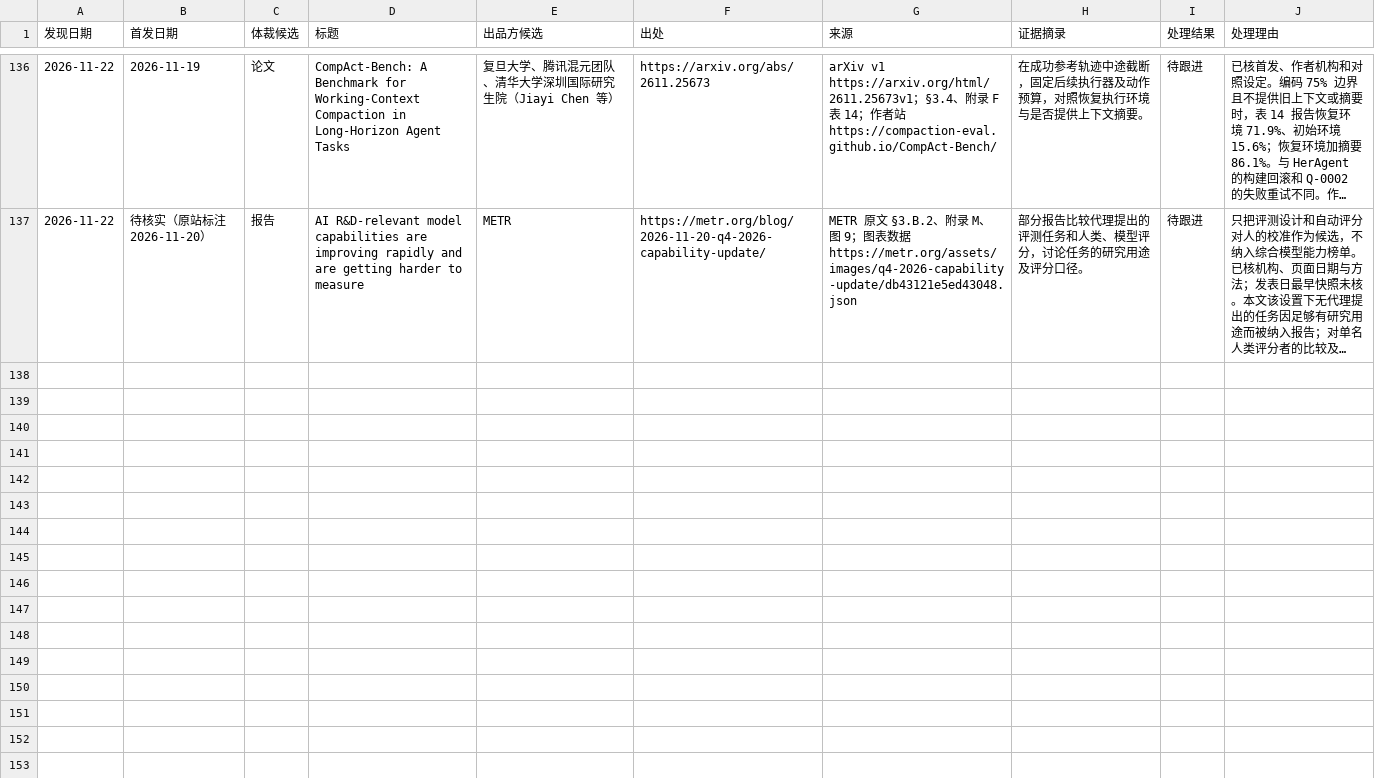
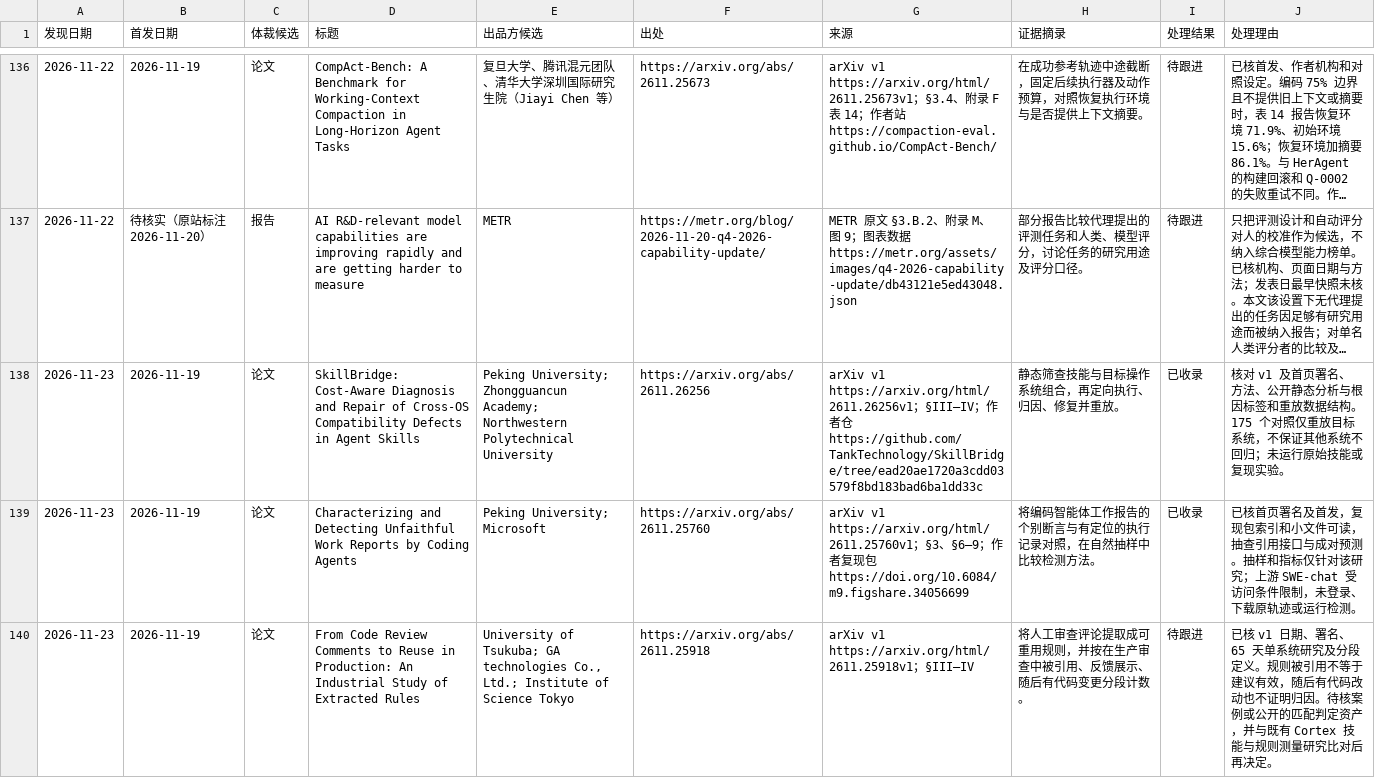
Before and after one commit to nesnilnehc/ai-era-software, a TSV file: meta/candidates.tsv, drawn as a sheet; only a part is shown, gaps mark what is left out; long unchanged cells end in …; the diff names each change by its address in the sheet, - before the commit and + after, or states it on an @@ line.

Commit message:
docs: add agent skill portability and report verification studies

```diff
--- a/meta/candidates.tsv
+++ b/meta/candidates.tsv
+row 138: 2026-11-23 | 2026-11-19 | 论文 | SkillBridge: Cost-Aware Diagnosis and Repair of Cross-OS Compatibility Defects in Agent Skills | Peking University; Zhongguancun Academy; Northwestern Polytechnical University | https://arxiv.org/abs/2611.26256 | arXiv v1 https://arxiv.org/html/2611.26256v1；§III–IV；作者仓 https://github.com/TankTechnology/SkillBridge/tree/ead20ae1720a3cdd03579f8bd183bad6ba1dd33c | 静态筛查技能与目标操作系统组合，再定向执行、归因、修复并重放。 | 已收录 | 核对 v1 及首页署名、方法、公开静态分析与根因标签和重放数据结构。175 个对照仅重放目标系统，不保证其他系统不回归；未运行原始技能或复现实验。
+row 139: 2026-11-23 | 2026-11-19 | 论文 | Characterizing and Detecting Unfaithful Work Reports by Coding Agents | Peking University; Microsoft | https://arxiv.org/abs/2611.25760 | arXiv v1 https://arxiv.org/html/2611.25760v1；§3、§6–9；作者复现包 https://doi.org/10.6084/m9.figshare.34056699 | 将编码智能体工作报告的个别断言与有定位的执行记录对照，在自然抽样中比较检测方法。 | 已收录 | 已核首页署名及首发，复现包索引和小文件可读，抽查引用接口与成对预测。抽样和指标仅针对该研究；上游 SWE-chat 受访问条件限制，未登录、下载原轨迹或运行检测。
+row 140: 2026-11-23 | 2026-11-19 | 论文 | From Code Review Comments to Reuse in Production: An Industrial Study of Extracted Rules | University of Tsukuba; GA technologies Co., Ltd.; Institute of Science Tokyo | https://arxiv.org/abs/2611.25918 | arXiv v1 https://arxiv.org/html/2611.25918v1；§III–IV | 将人工审查评论提取成可重用规则，并按在生产审查中被引用、反馈展示、随后有代码变更分段计数。 | 待跟进 | 已核 v1 日期、署名、65 天单系统研究及分段定义。规则被引用不等于建议有效，随后有代码改动也不证明归因。待核案例或公开的匹配判定资产，并与既有 Cortex 技能与规则测量研究比对后再决定。
```
Also changed, not shown: index.tsv, 3 other files.
